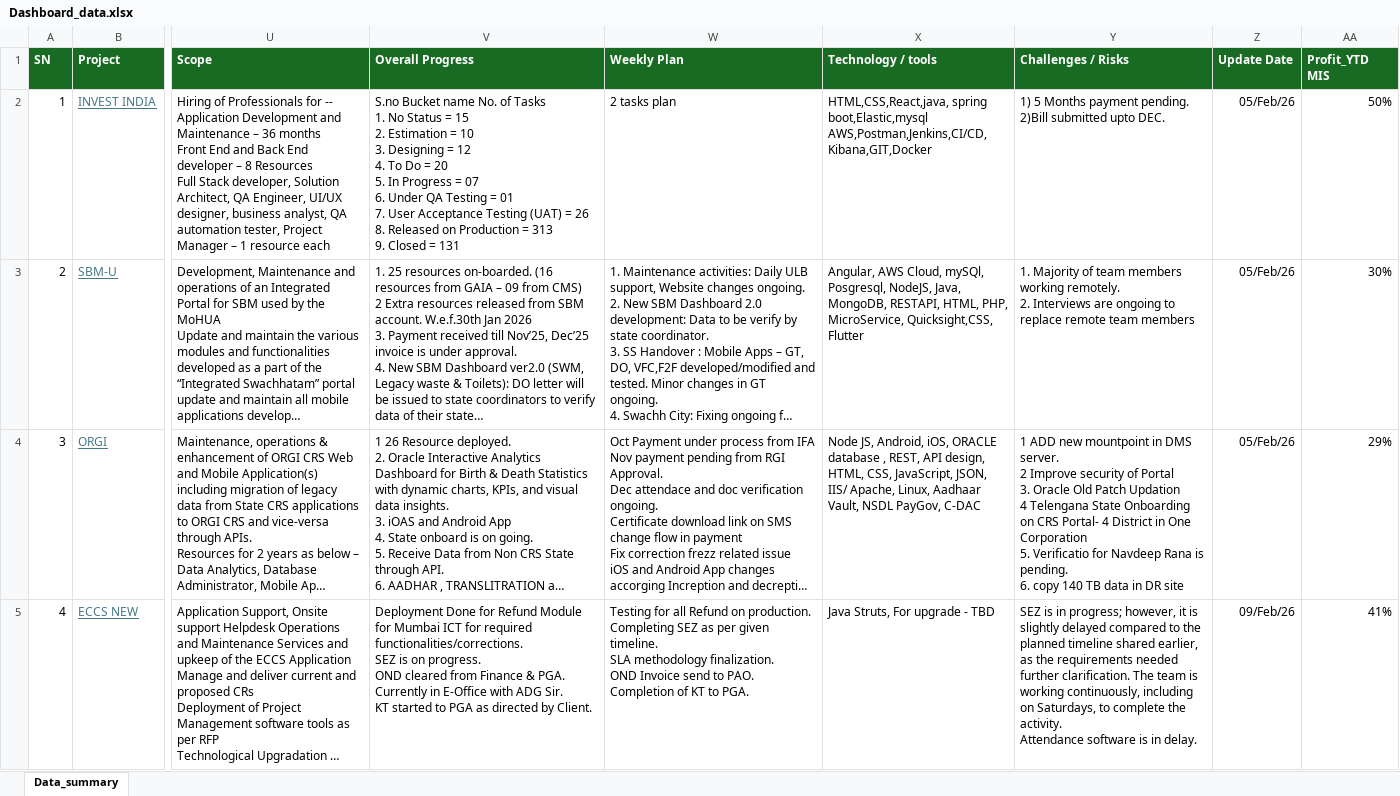
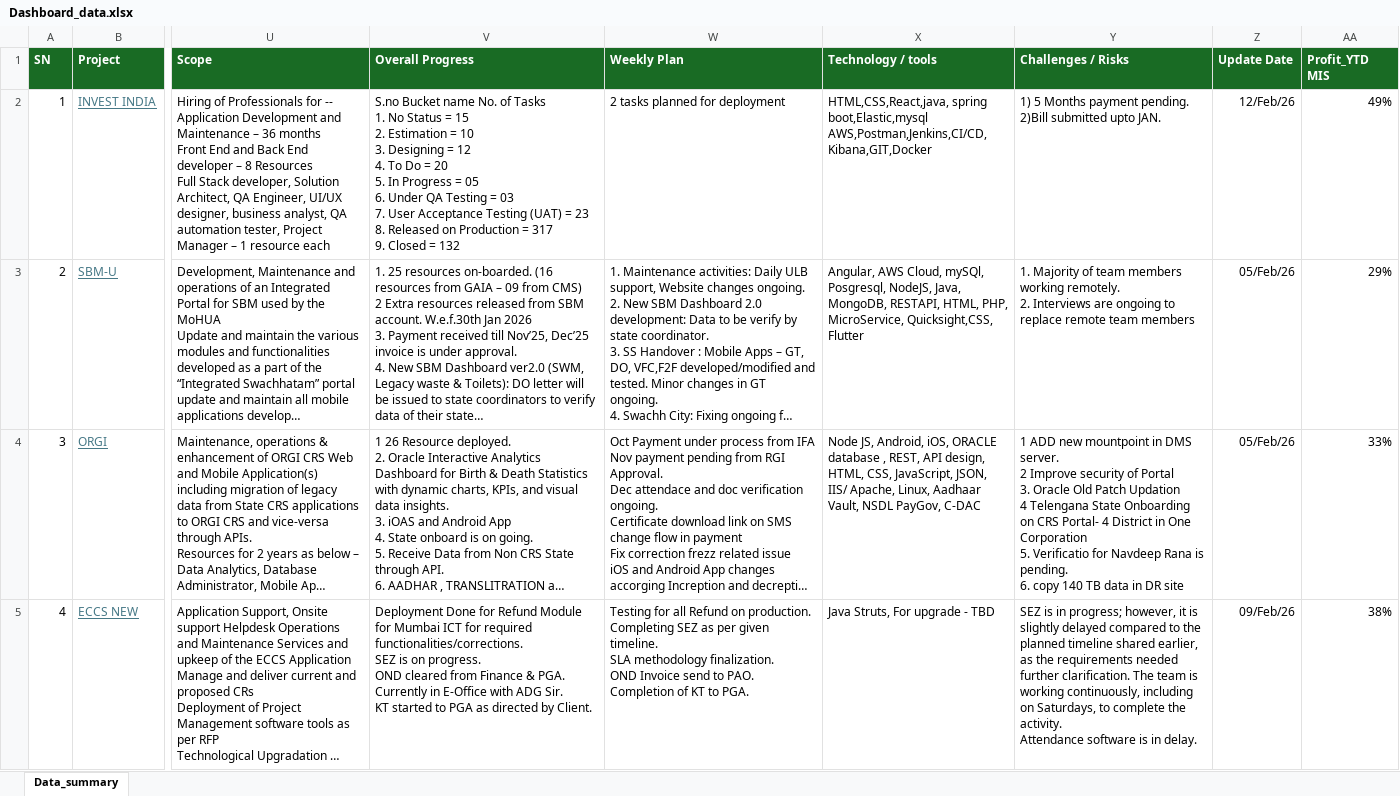
Before and after one commit to avdhootr3/bsdprojects, an Excel workbook: data/Dashboard_data.xlsx, sheet Data_summary, drawn as a sheet; only a part is shown, gaps mark what is left out; long unchanged cells end in …; values as stored, in another font and other column widths than the file's, no borders; conditional formats not drawn; ↵ is a line break in a cell; the diff covers the shown part only; the diff names each change by its address in the sheet, - before the commit and + after, or states it on an @@ line.

Commit message:
Auto update Dashboard_data.xlsx

```diff
--- a/data/Dashboard_data.xlsx (sheet Data_summary)
+++ b/data/Dashboard_data.xlsx (sheet Data_summary)
-V2 (Overall Progress): …Progress = 07 ↵ 6. Under QA Testing = 01 ↵ 7. User Acceptance Testing (UAT) = 26 ↵ 8. Released on Production = 313 ↵ 9. Closed = 131
+V2 (Overall Progress): …Progress = 05 ↵ 6. Under QA Testing = 03 ↵ 7. User Acceptance Testing (UAT) = 23 ↵ 8. Released on Production = 317 ↵ 9. Closed = 132
-W2 (Weekly Plan): 2 tasks plan
+W2 (Weekly Plan): 2 tasks planned for deployment
-Y2 (Challenges / Risks): …submitted upto DEC.
+Y2 (Challenges / Risks): …submitted upto JAN.
-Z2 (Update Date): 05/Feb/26
+Z2 (Update Date): 12/Feb/26
-AA2 (Profit_YTD MIS): 50%
+AA2 (Profit_YTD MIS): 49%
-AA3 (Profit_YTD MIS): 30%
+AA3 (Profit_YTD MIS): 29%
-AA4 (Profit_YTD MIS): 29%
+AA4 (Profit_YTD MIS): 33%
-AA5 (Profit_YTD MIS): 41%
+AA5 (Profit_YTD MIS): 38%
```
Also changed, not shown: 61 edited cells and cell formats elsewhere in this sheet.
